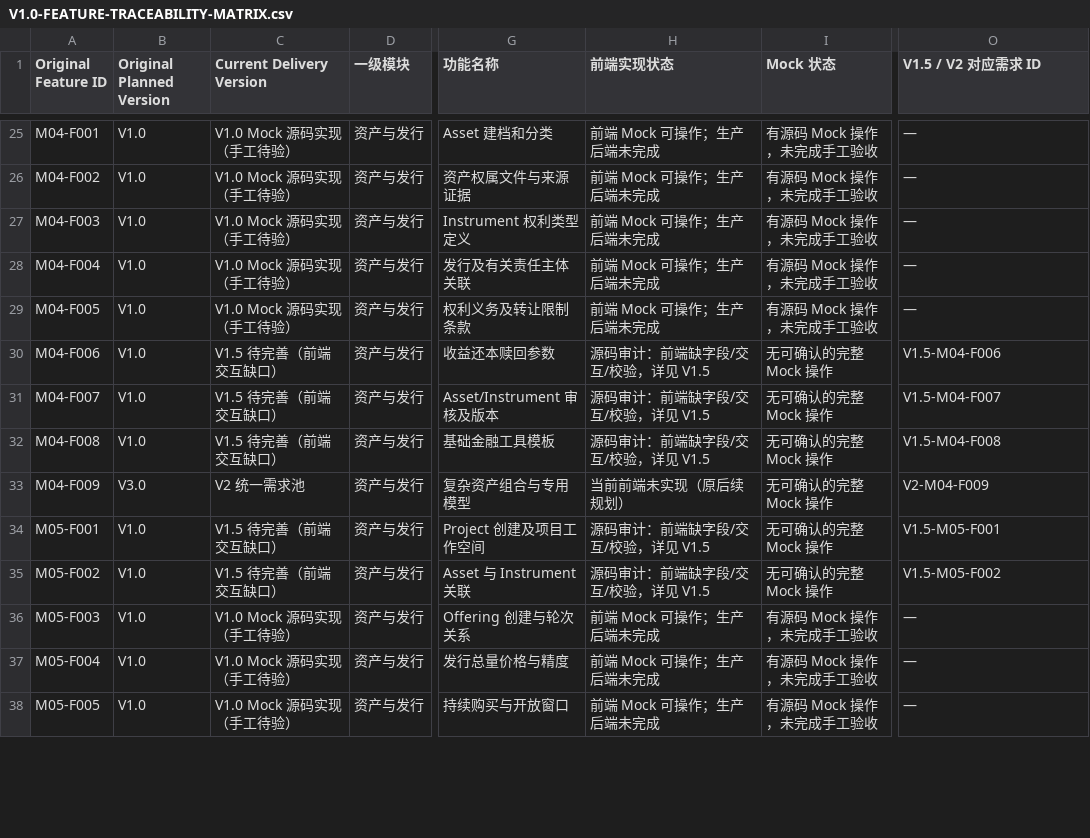
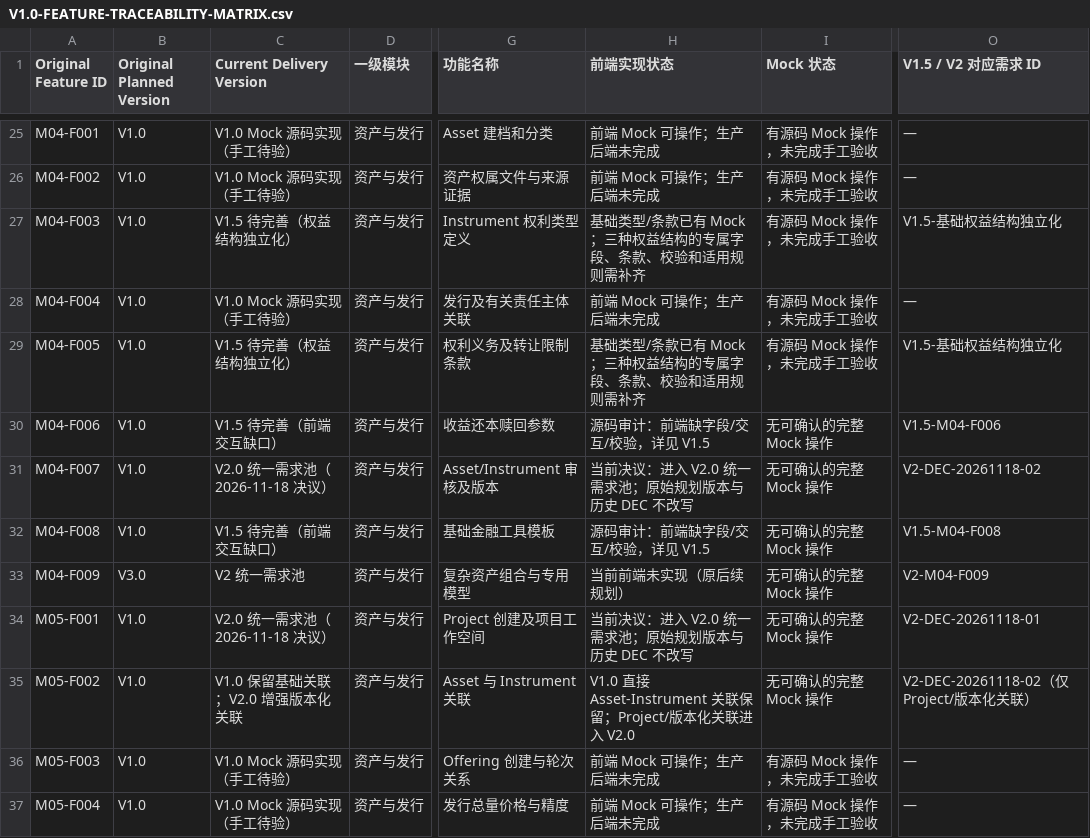
Before and after one commit to mirrorshang/rwa-saas-platform, a CSV file: docs/V1.0/V1.0-FEATURE-TRACEABILITY-MATRIX.csv, drawn as a sheet; only a part is shown, gaps mark what is left out; the shorter side is filled out with more unchanged rows; the diff covers the shown part only; the diff names each change by its address in the sheet, - before the commit and + after, or states it on an @@ line.

Commit message:
docs: align SaaS version scope with 2026-11-18 decisions

```diff
--- a/docs/V1.0/V1.0-FEATURE-TRACEABILITY-MATRIX.csv
+++ b/docs/V1.0/V1.0-FEATURE-TRACEABILITY-MATRIX.csv
-C27 (Current Delivery Version): V1.0 Mock 源码实现（手工待验）
+C27 (Current Delivery Version): V1.5 待完善（权益结构独立化）
-H27 (前端实现状态): 前端 Mock 可操作；生产后端未完成
+H27 (前端实现状态): 基础类型/条款已有 Mock；三种权益结构的专属字段、条款、校验和适用规则需补齐
-O27 (V1.5 / V2 对应需求 ID): —
+O27 (V1.5 / V2 对应需求 ID): V1.5-基础权益结构独立化
-C29 (Current Delivery Version): V1.0 Mock 源码实现（手工待验）
+C29 (Current Delivery Version): V1.5 待完善（权益结构独立化）
-H29 (前端实现状态): 前端 Mock 可操作；生产后端未完成
+H29 (前端实现状态): 基础类型/条款已有 Mock；三种权益结构的专属字段、条款、校验和适用规则需补齐
-O29 (V1.5 / V2 对应需求 ID): —
+O29 (V1.5 / V2 对应需求 ID): V1.5-基础权益结构独立化
-C31 (Current Delivery Version): V1.5 待完善（前端交互缺口）
+C31 (Current Delivery Version): V2.0 统一需求池（2026-11-18 决议）
-H31 (前端实现状态): 源码审计：前端缺字段/交互/校验，详见 V1.5
+H31 (前端实现状态): 当前决议：进入 V2.0 统一需求池；原始规划版本与历史 DEC 不改写
-O31 (V1.5 / V2 对应需求 ID): V1.5-M04-F007
+O31 (V1.5 / V2 对应需求 ID): V2-DEC-20261118-02
-C34 (Current Delivery Version): V1.5 待完善（前端交互缺口）
+C34 (Current Delivery Version): V2.0 统一需求池（2026-11-18 决议）
-H34 (前端实现状态): 源码审计：前端缺字段/交互/校验，详见 V1.5
+H34 (前端实现状态): 当前决议：进入 V2.0 统一需求池；原始规划版本与历史 DEC 不改写
-O34 (V1.5 / V2 对应需求 ID): V1.5-M05-F001
+O34 (V1.5 / V2 对应需求 ID): V2-DEC-20261118-01
-C35 (Current Delivery Version): V1.5 待完善（前端交互缺口）
+C35 (Current Delivery Version): V1.0 保留基础关联；V2.0 增强版本化关联
-H35 (前端实现状态): 源码审计：前端缺字段/交互/校验，详见 V1.5
+H35 (前端实现状态): V1.0 直接 Asset-Instrument 关联保留；Project/版本化关联进入 V2.0
-O35 (V1.5 / V2 对应需求 ID): V1.5-M05-F002
+O35 (V1.5 / V2 对应需求 ID): V2-DEC-20261118-02（仅Project/版本化关联）
```
Also changed, not shown: 51 edited cells elsewhere in this file.
